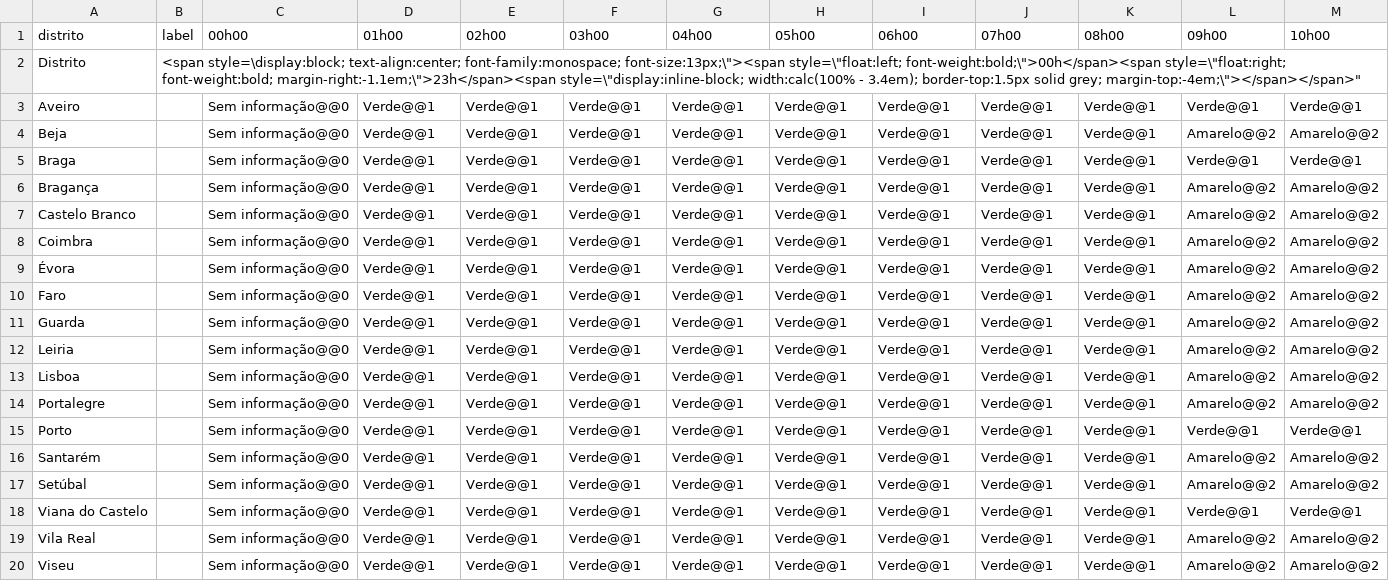
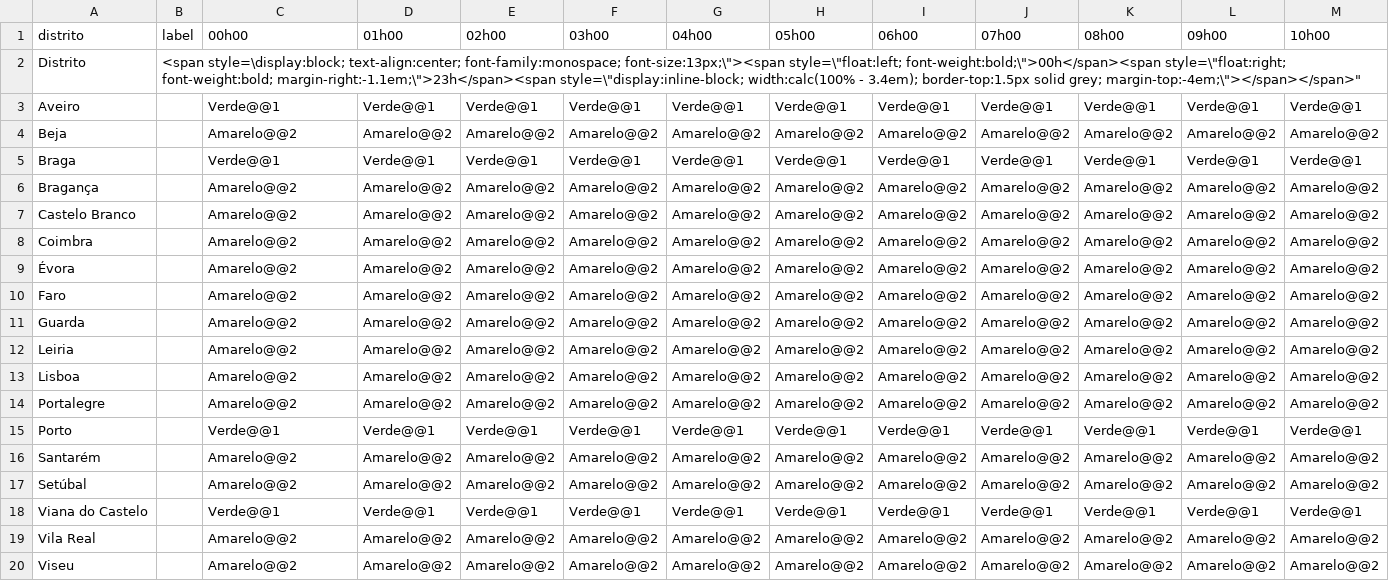
Before and after one commit to CatiaBarros/Avisos_diarios_IPMA, a CSV file: avisos_tempo_quente.csv, drawn as a sheet; only a part is shown; the diff names each change by its address in the sheet, - before the commit and + after, or states it on an @@ line.

```diff
--- a/avisos_tempo_quente.csv
+++ b/avisos_tempo_quente.csv
-C3 (00h00): Sem informação@@0
+C3 (00h00): Verde@@1
-C4 (00h00): Sem informação@@0
+C4 (00h00): Amarelo@@2
-D4 (01h00): Verde@@1
+D4 (01h00): Amarelo@@2
-E4 (02h00): Verde@@1
+E4 (02h00): Amarelo@@2
-F4 (03h00): Verde@@1
+F4 (03h00): Amarelo@@2
-G4 (04h00): Verde@@1
+G4 (04h00): Amarelo@@2
-H4 (05h00): Verde@@1
+H4 (05h00): Amarelo@@2
-I4 (06h00): Verde@@1
+I4 (06h00): Amarelo@@2
-J4 (07h00): Verde@@1
+J4 (07h00): Amarelo@@2
-K4 (08h00): Verde@@1
+K4 (08h00): Amarelo@@2
-C5 (00h00): Sem informação@@0
+C5 (00h00): Verde@@1
-C6:C14 (00h00): Sem informação@@0
+C6:C14 (00h00): Amarelo@@2
-D6:D14 (01h00): Verde@@1
+D6:D14 (01h00): Amarelo@@2
-E6:E14 (02h00): Verde@@1
+E6:E14 (02h00): Amarelo@@2
-F6:F14 (03h00): Verde@@1
+F6:F14 (03h00): Amarelo@@2
-G6:G14 (04h00): Verde@@1
+G6:G14 (04h00): Amarelo@@2
-H6:H14 (05h00): Verde@@1
+H6:H14 (05h00): Amarelo@@2
-I6:I14 (06h00): Verde@@1
+I6:I14 (06h00): Amarelo@@2
-J6:J14 (07h00): Verde@@1
+J6:J14 (07h00): Amarelo@@2
-K6:K14 (08h00): Verde@@1
+K6:K14 (08h00): Amarelo@@2
-C15 (00h00): Sem informação@@0
+C15 (00h00): Verde@@1
-C16:C17 (00h00): Sem informação@@0
+C16:C17 (00h00): Amarelo@@2
-D16:D17 (01h00): Verde@@1
+D16:D17 (01h00): Amarelo@@2
-E16:E17 (02h00): Verde@@1
+E16:E17 (02h00): Amarelo@@2
-F16:F17 (03h00): Verde@@1
+F16:F17 (03h00): Amarelo@@2
-G16:G17 (04h00): Verde@@1
+G16:G17 (04h00): Amarelo@@2
-H16:H17 (05h00): Verde@@1
+H16:H17 (05h00): Amarelo@@2
-I16:I17 (06h00): Verde@@1
+I16:I17 (06h00): Amarelo@@2
-J16:J17 (07h00): Verde@@1
+J16:J17 (07h00): Amarelo@@2
-K16:K17 (08h00): Verde@@1
+K16:K17 (08h00): Amarelo@@2
-C18 (00h00): Sem informação@@0
+C18 (00h00): Verde@@1
-C19:C20 (00h00): Sem informação@@0
+C19:C20 (00h00): Amarelo@@2
-D19:D20 (01h00): Verde@@1
+D19:D20 (01h00): Amarelo@@2
-E19:E20 (02h00): Verde@@1
+E19:E20 (02h00): Amarelo@@2
-F19:F20 (03h00): Verde@@1
+F19:F20 (03h00): Amarelo@@2
-G19:G20 (04h00): Verde@@1
+G19:G20 (04h00): Amarelo@@2
-H19:H20 (05h00): Verde@@1
+H19:H20 (05h00): Amarelo@@2
-I19:I20 (06h00): Verde@@1
+I19:I20 (06h00): Amarelo@@2
-J19:J20 (07h00): Verde@@1
+J19:J20 (07h00): Amarelo@@2
-K19:K20 (08h00): Verde@@1
+K19:K20 (08h00): Amarelo@@2
```
Also changed, not shown: 8 other files.
